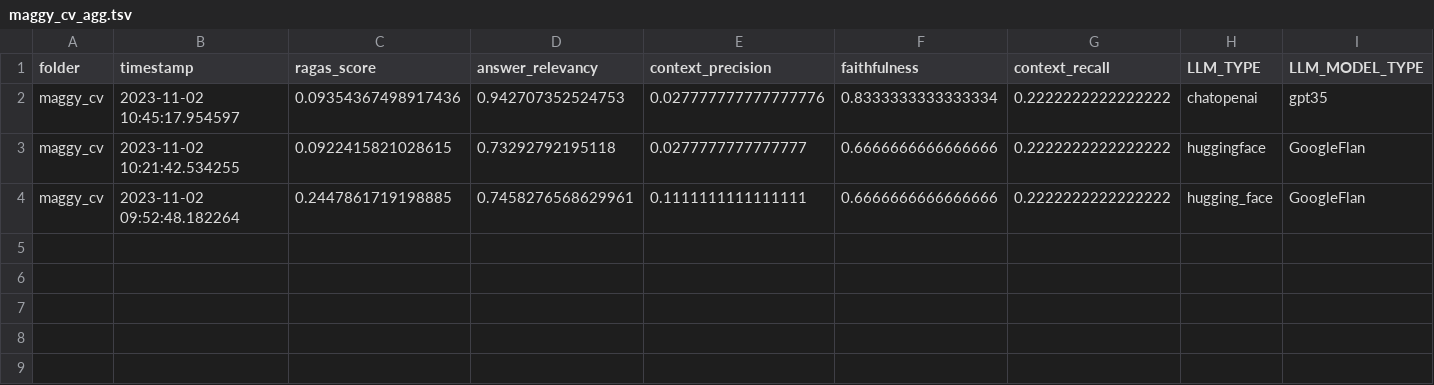
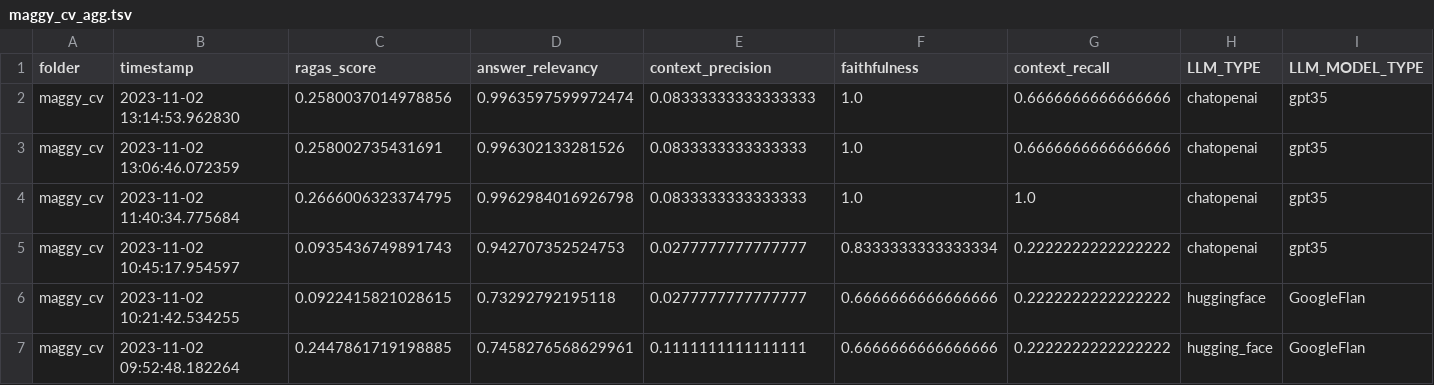
Before and after one commit to pbl-nl/appl-docchat, a TSV file: evaluate/maggy_cv_agg.tsv, drawn as a sheet; only a part is shown; addresses are those after the commit; rows hold the shown columns only; the diff names each change by its address in the sheet, - before the commit and + after, or states it on an @@ line.

Commit message:
addition of evaluation module that iterates over all document folders

```diff
--- a/evaluate/maggy_cv_agg.tsv
+++ b/evaluate/maggy_cv_agg.tsv
+row 2: maggy_cv | 2023-11-02 13:14:53.962830 | 0.2580037014978856 | 0.9963597599972474 | 0.08333333333333333 | 1.0 | 0.6666666666666666 | chatopenai | gpt35
+row 3: maggy_cv | 2023-11-02 13:06:46.072359 | 0.258002735431691 | 0.996302133281526 | 0.0833333333333333 | 1.0 | 0.6666666666666666 | chatopenai | gpt35
+row 4: maggy_cv | 2023-11-02 11:40:34.775684 | 0.2666006323374795 | 0.9962984016926798 | 0.0833333333333333 | 1.0 | 1.0 | chatopenai | gpt35
-C5 (ragas_score): 0.09354367498917436
+C5 (ragas_score): 0.0935436749891743
-E5 (context_precision): 0.027777777777777776
+E5 (context_precision): 0.0277777777777777
```
Also changed, not shown: evaluate/pbl_verhuismotieven_agg.tsv, 10 other files.
